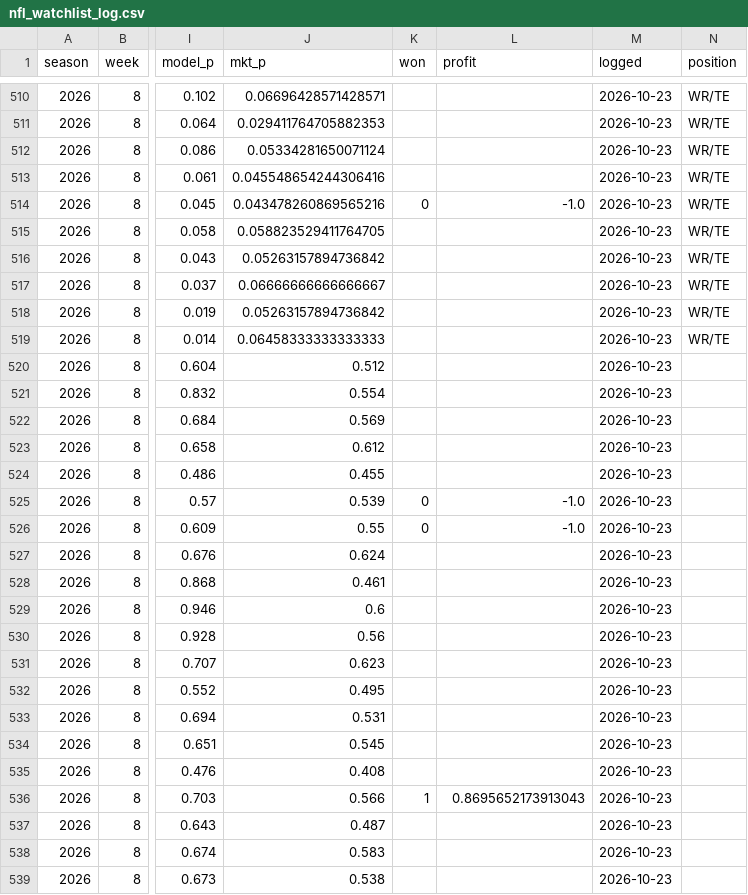
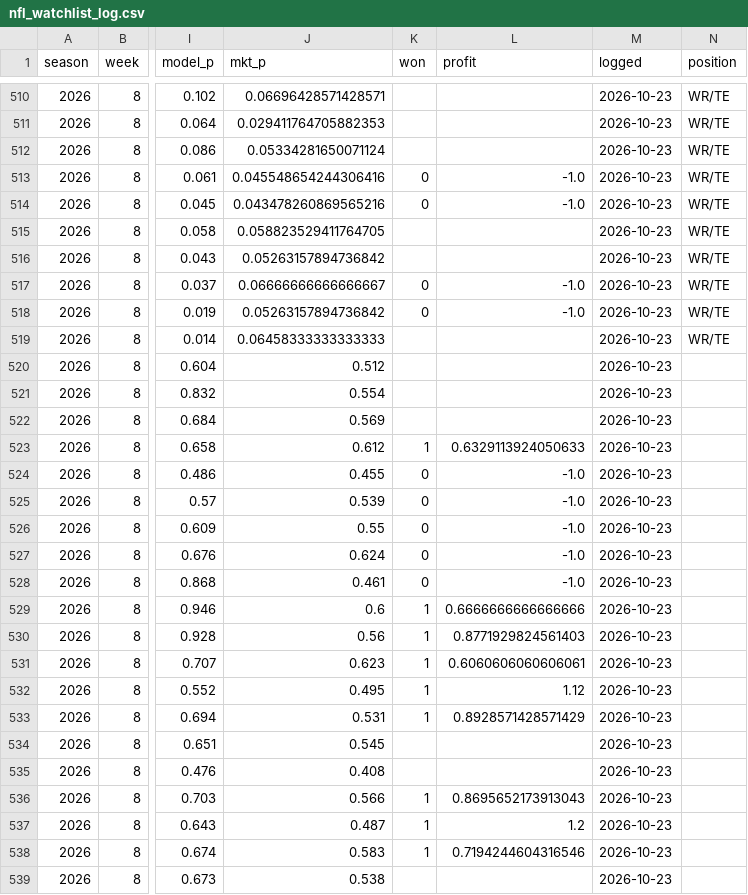
Before and after one commit to zslater2-collab/Ozzie, a CSV file: nfl_watchlist_log.csv, drawn as a sheet; only a part is shown, gaps mark what is left out; the diff covers the shown part only; the diff names each change by its address in the sheet, - before the commit and + after, or states it on an @@ line.

```diff
--- a/nfl_watchlist_log.csv
+++ b/nfl_watchlist_log.csv
-K513 (won): (empty)
+K513 (won): 0
-L513 (profit): (empty)
+L513 (profit): -1.0
-K517:K518 (won): (empty)
+K517:K518 (won): 0
-L517:L518 (profit): (empty)
+L517:L518 (profit): -1.0
-K523 (won): (empty)
+K523 (won): 1
-L523 (profit): (empty)
+L523 (profit): 0.6329113924050633
-K524 (won): (empty)
+K524 (won): 0
-L524 (profit): (empty)
+L524 (profit): -1.0
-K527:K528 (won): (empty)
+K527:K528 (won): 0
-L527:L528 (profit): (empty)
+L527:L528 (profit): -1.0
-K529:K533 (won): (empty)
+K529:K533 (won): 1
-L529 (profit): (empty)
+L529 (profit): 0.6666666666666666
-L530 (profit): (empty)
+L530 (profit): 0.8771929824561403
-L531 (profit): (empty)
+L531 (profit): 0.6060606060606061
-L532 (profit): (empty)
+L532 (profit): 1.12
-L533 (profit): (empty)
+L533 (profit): 0.8928571428571429
-K537:K538 (won): (empty)
+K537:K538 (won): 1
-L537 (profit): (empty)
+L537 (profit): 1.2
-L538 (profit): (empty)
+L538 (profit): 0.7194244604316546
```
Also changed, not shown: 2 added rows and 52 edited cells elsewhere in this file, 1 other file.
